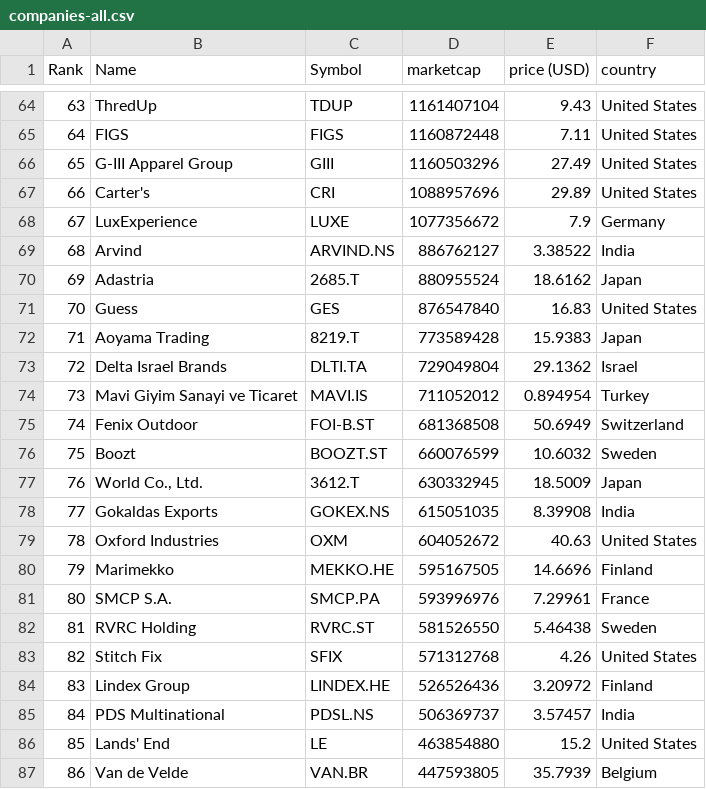
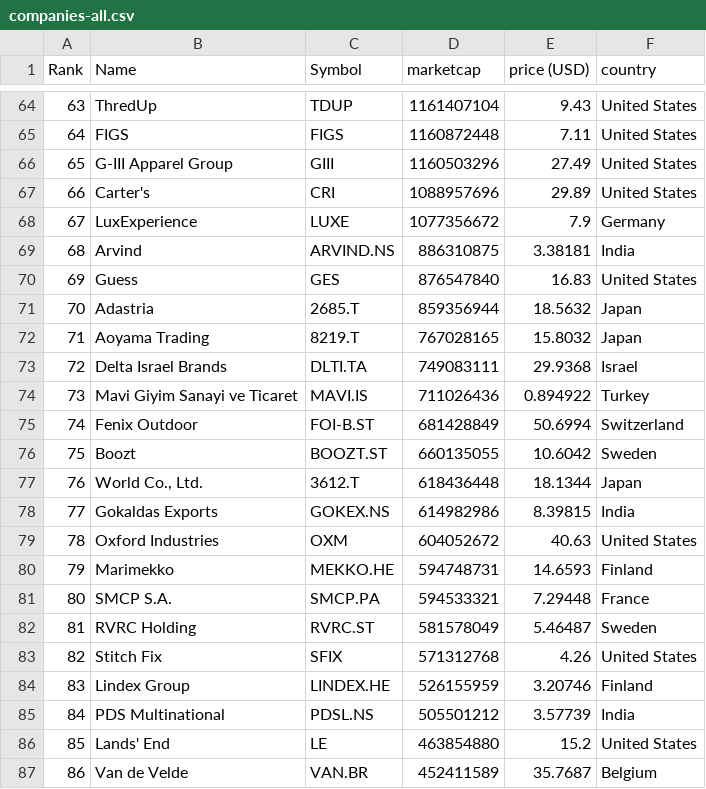
Before and after one commit to JavaJMR/merida-june-6-2024, a CSV file: companies-all.csv, drawn as a sheet; only a part is shown, gaps mark what is left out; the diff covers the shown part only.

```diff
--- a/companies-all.csv
+++ b/companies-all.csv
@@ -68,20 +68,20 @@
 "67","LuxExperience","LUXE","1077356672","7.9","Germany"
-"68","Arvind","ARVIND.NS","886762127","3.38522","India"
-"69","Adastria","2685.T","880955524","18.6162","Japan"
-"70","Guess","GES","876547840","16.83","United States"
-"71","Aoyama Trading","8219.T","773589428","15.9383","Japan"
-"72","Delta Israel Brands","DLTI.TA","729049804","29.1362","Israel"
-"73","Mavi Giyim Sanayi ve Ticaret","MAVI.IS","711052012","0.894954","Turkey"
-"74","Fenix Outdoor","FOI-B.ST","681368508","50.6949","Switzerland"
-"75","Boozt","BOOZT.ST","660076599","10.6032","Sweden"
-"76","World Co., Ltd.","3612.T","630332945","18.5009","Japan"
-"77","Gokaldas Exports","GOKEX.NS","615051035","8.39908","India"
+"68","Arvind","ARVIND.NS","886310875","3.38181","India"
+"69","Guess","GES","876547840","16.83","United States"
+"70","Adastria","2685.T","859356944","18.5632","Japan"
+"71","Aoyama Trading","8219.T","767028165","15.8032","Japan"
+"72","Delta Israel Brands","DLTI.TA","749083111","29.9368","Israel"
+"73","Mavi Giyim Sanayi ve Ticaret","MAVI.IS","711026436","0.894922","Turkey"
+"74","Fenix Outdoor","FOI-B.ST","681428849","50.6994","Switzerland"
+"75","Boozt","BOOZT.ST","660135055","10.6042","Sweden"
+"76","World Co., Ltd.","3612.T","618436448","18.1344","Japan"
+"77","Gokaldas Exports","GOKEX.NS","614982986","8.39815","India"
 "78","Oxford Industries","OXM","604052672","40.63","United States"
-"79","Marimekko","MEKKO.HE","595167505","14.6696","Finland"
-"80","SMCP S.A.","SMCP.PA","593996976","7.29961","France"
-"81","RVRC Holding","RVRC.ST","581526550","5.46438","Sweden"
+"79","Marimekko","MEKKO.HE","594748731","14.6593","Finland"
+"80","SMCP S.A.","SMCP.PA","594533321","7.29448","France"
+"81","RVRC Holding","RVRC.ST","581578049","5.46487","Sweden"
 "82","Stitch Fix","SFIX","571312768","4.26","United States"
-"83","Lindex Group","LINDEX.HE","526526436","3.20972","Finland"
-"84","PDS Multinational","PDSL.NS","506369737","3.57457","India"
+"83","Lindex Group","LINDEX.HE","526155959","3.20746","Finland"
+"84","PDS Multinational","PDSL.NS","505501212","3.57739","India"
 "85","Lands' End","LE","463854880","15.2","United States"
-"86","Van de Velde","VAN.BR","447593805","35.7939","Belgium"
+"86","Van de Velde","VAN.BR","452411589","35.7687","Belgium"
```
Also changed, not shown: 115 edited cells elsewhere in this file, companies_france.csv, companies_germany.csv, 1 other file.
